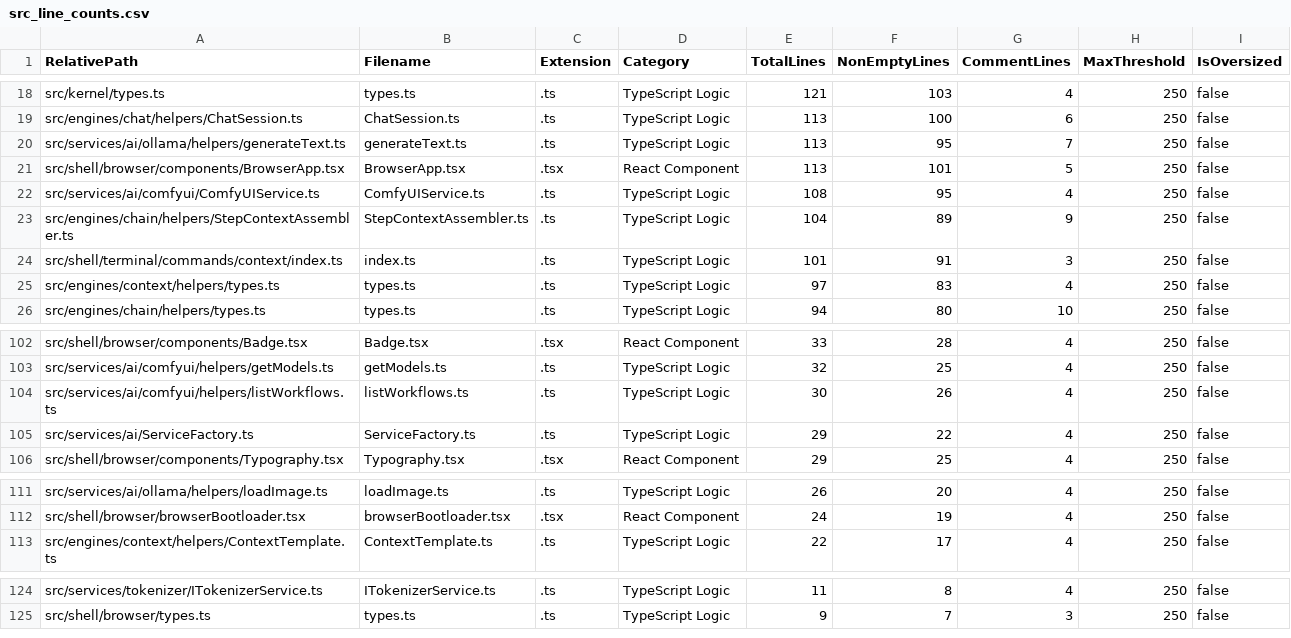
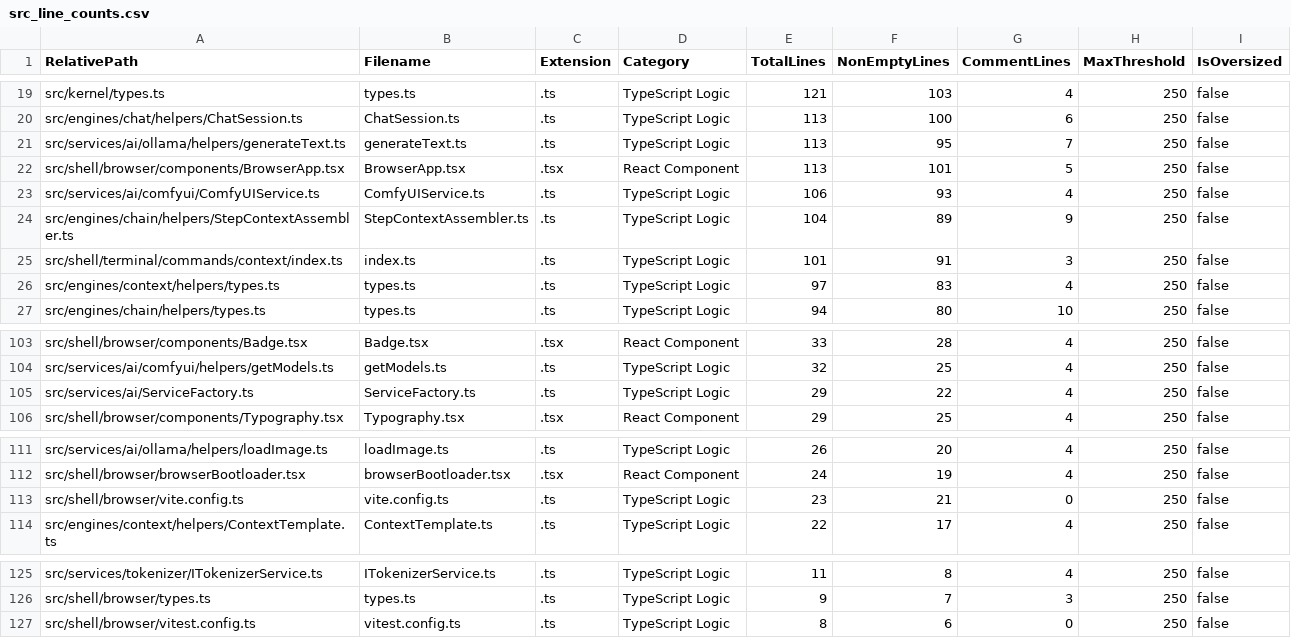
Before and after one commit to mattdaruma/JSAIOS, a CSV file: reports/src_line_counts.csv, drawn as a sheet; only a part is shown, gaps mark what is left out; the diff covers the shown part only.

Commit message:
relocate-vite-and-vitest-configs-into-src-shell-browser

```diff
--- a/reports/src_line_counts.csv
+++ b/reports/src_line_counts.csv
@@ -21,3 +22,3 @@ RelativePath,Filename,Extension,Category,TotalLines,NonEmptyLines,CommentLines,M
 "src/shell/browser/components/BrowserApp.tsx","BrowserApp.tsx",".tsx","React Component",113,101,5,250,false
-"src/services/ai/comfyui/ComfyUIService.ts","ComfyUIService.ts",".ts","TypeScript Logic",108,95,4,250,false
+"src/services/ai/comfyui/ComfyUIService.ts","ComfyUIService.ts",".ts","TypeScript Logic",106,93,4,250,false
 "src/engines/chain/helpers/StepContextAssembler.ts","StepContextAssembler.ts",".ts","TypeScript Logic",104,89,9,250,false
@@ -103,3 +104,2 @@ RelativePath,Filename,Extension,Category,TotalLines,NonEmptyLines,CommentLines,M
 "src/services/ai/comfyui/helpers/getModels.ts","getModels.ts",".ts","TypeScript Logic",32,25,4,250,false
-"src/services/ai/comfyui/helpers/listWorkflows.ts","listWorkflows.ts",".ts","TypeScript Logic",30,26,4,250,false
 "src/services/ai/ServiceFactory.ts","ServiceFactory.ts",".ts","TypeScript Logic",29,22,4,250,false
@@ -112,2 +112,3 @@ RelativePath,Filename,Extension,Category,TotalLines,NonEmptyLines,CommentLines,M
 "src/shell/browser/browserBootloader.tsx","browserBootloader.tsx",".tsx","React Component",24,19,4,250,false
+"src/shell/browser/vite.config.ts","vite.config.ts",".ts","TypeScript Logic",23,21,0,250,false
 "src/engines/context/helpers/ContextTemplate.ts","ContextTemplate.ts",".ts","TypeScript Logic",22,17,4,250,false
@@ -125 +126,2 @@ RelativePath,Filename,Extension,Category,TotalLines,NonEmptyLines,CommentLines,M
 "src/shell/browser/types.ts","types.ts",".ts","TypeScript Logic",9,7,3,250,false
+"src/shell/browser/vitest.config.ts","vitest.config.ts",".ts","TypeScript Logic",8,6,0,250,false
```
Also changed, not shown: 4 added rows, 3 removed rows and 5 edited cells elsewhere in this file, 3 other files.
